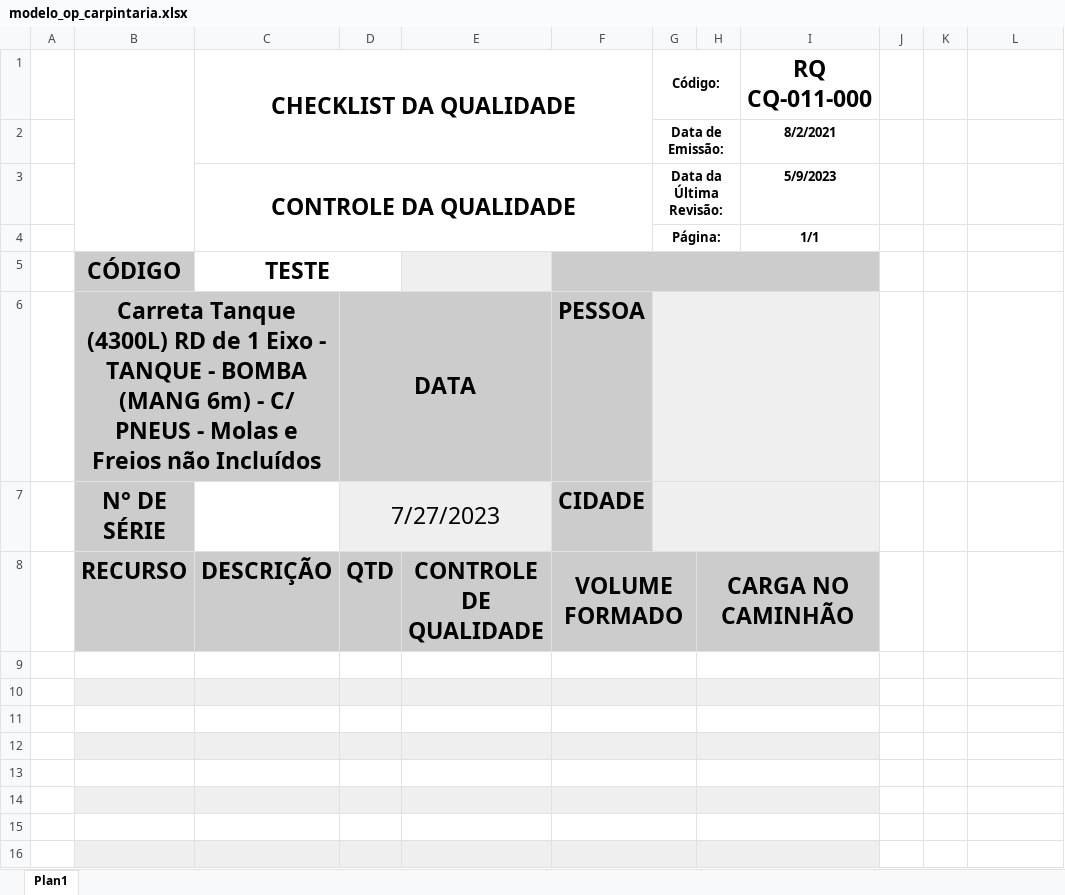
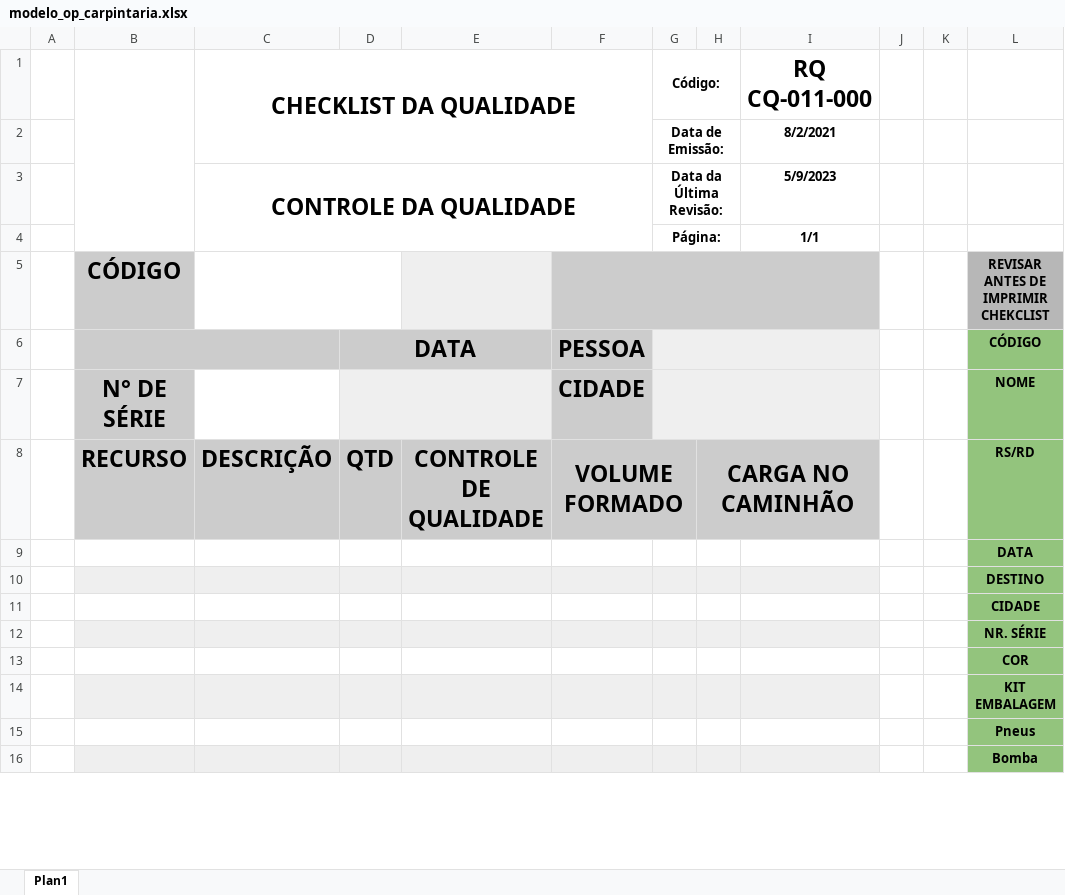
Before and after one commit to Cemag-pcp/qualidade, an Excel workbook: modelo_op_carpintaria.xlsx, sheet Plan1, drawn as a sheet; only a part is shown; values as stored, in another font and other column widths than the file's, no borders; charts and pictures and table styles not drawn; removed rows and columns are numbered as before the commit, all else as after; the diff covers the shown part only; the diff names each change by its address in the sheet, - before the commit and + after, or states it on an @@ line.

```diff
--- a/modelo_op_carpintaria.xlsx (sheet Plan1)
+++ b/modelo_op_carpintaria.xlsx (sheet Plan1)
-row 5:  | CÓDIGO | TESTE
-row 6:  | Carreta Tanque (4300L) RD de 1 Eixo - TANQUE - BOMBA (MANG 6m) - C/ PNEUS - Molas e Freios não Incluídos |  | DATA |  | PESSOA
-row 7:  | N° DE SÉRIE |  | 7/27/2023 |  | CIDADE
+row 5:  | CÓDIGO |  |  |  |  |  |  |  |  |  | REVISAR ANTES DE IMPRIMIR CHEKCLIST
+row 6:  |  |  | DATA |  | PESSOA |  |  |  |  |  | CÓDIGO
+row 7:  | N° DE SÉRIE |  |  |  | CIDADE |  |  |  |  |  | NOME
-L8: (empty)
+L8: RS/RD
-L8:L16 fill: none
+L8:L16 fill: #93C47D
-F9:G9 merged
-H9:I9 merged
-L9: (empty)
+L9: DATA
-F10:G10 merged
-H10:I10 merged
-L10: (empty)
+L10: DESTINO
-F11:G11 merged
-H11:I11 merged
-L11: (empty)
+L11: CIDADE
-F12:G12 merged
-H12:I12 merged
-L12: (empty)
+L12: NR. SÉRIE
-F13:G13 merged
-H13:I13 merged
-L13: (empty)
+L13: COR
-F14:G14 merged
-H14:I14 merged
-L14: (empty)
+L14: KIT EMBALAGEM
-F15:G15 merged
-H15:I15 merged
-L15: (empty)
+L15: Pneus
-F16:G16 merged
-H16:I16 merged
-L16: (empty)
+L16: Bomba
```
Also changed, not shown: 1 added row, 1 removed row, cell formats and merged cells elsewhere in this sheet, charts or pictures, 17 other files.
